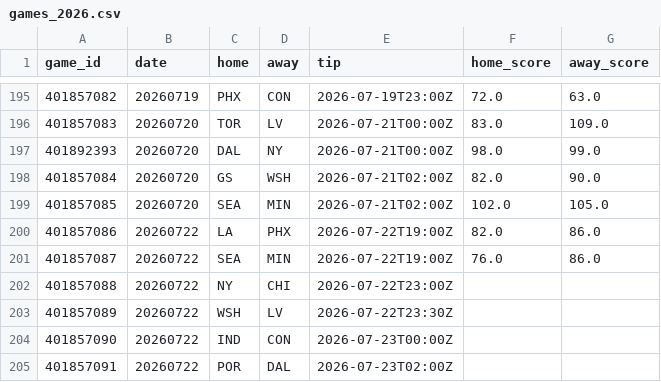
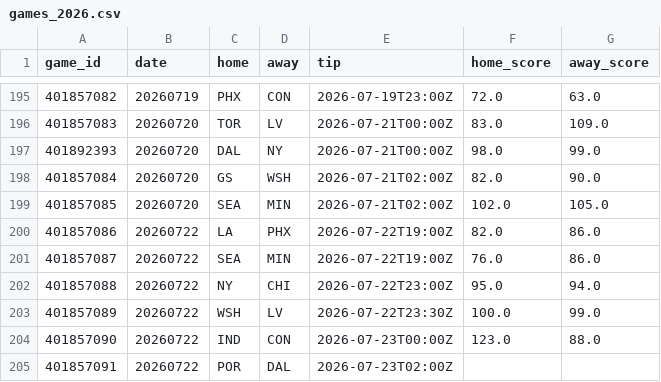
Before and after one commit to JollyChenn/wnba-line-capture, a CSV file: data/games_2026.csv, drawn as a sheet; only a part is shown, gaps mark what is left out.

```diff
--- a/data/games_2026.csv
+++ b/data/games_2026.csv
@@ -201,5 +201,5 @@ game_id,date,home,away,tip,home_score,away_score
 401857087,20260722,SEA,MIN,2026-07-22T19:00Z,76.0,86.0
-401857088,20260722,NY,CHI,2026-07-22T23:00Z,,
-401857089,20260722,WSH,LV,2026-07-22T23:30Z,,
-401857090,20260722,IND,CON,2026-07-23T00:00Z,,
+401857088,20260722,NY,CHI,2026-07-22T23:00Z,95.0,94.0
+401857089,20260722,WSH,LV,2026-07-22T23:30Z,100.0,99.0
+401857090,20260722,IND,CON,2026-07-23T00:00Z,123.0,88.0
 401857091,20260722,POR,DAL,2026-07-23T02:00Z,,
```
Also changed, not shown: data/box_2026.csv, graded_bets.csv, 3 other files.
